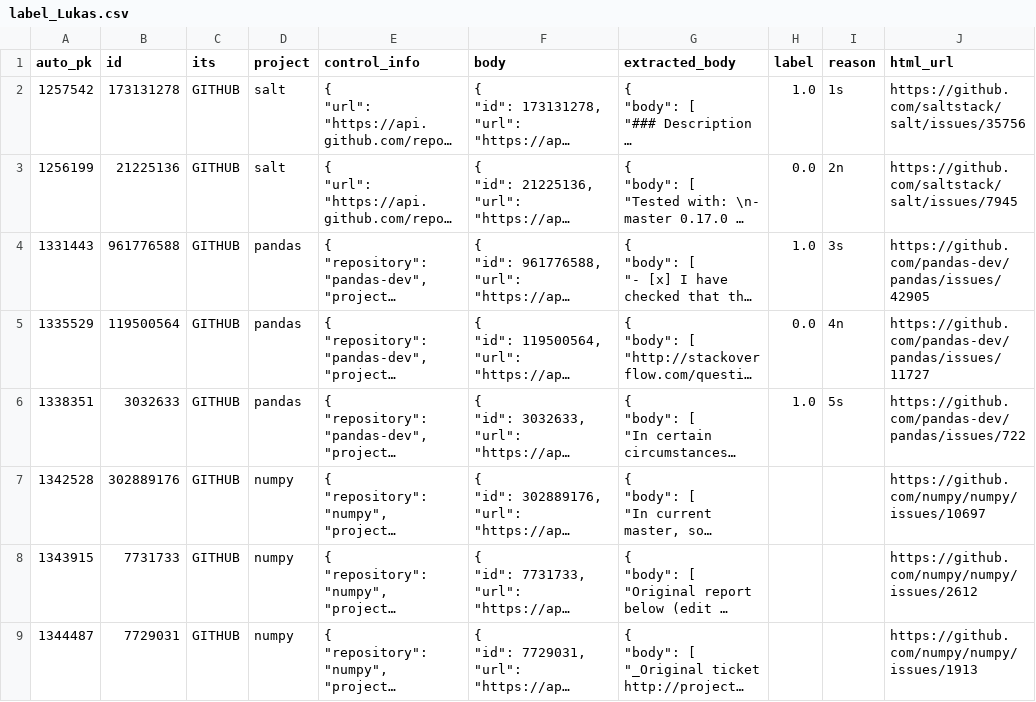
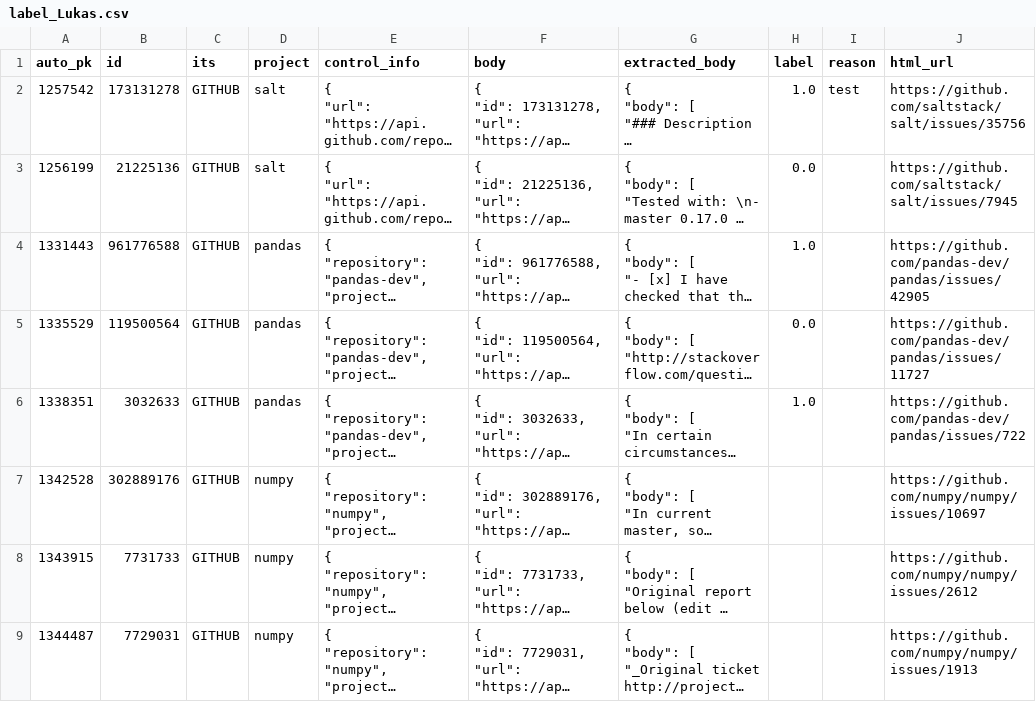
Before and after one commit to ttasnim68/LLM_label_app, a CSV file: dataset/label_Lukas.csv, drawn as a sheet; only a part is shown; long unchanged cells end in …; the diff names each change by its address in the sheet, - before the commit and + after, or states it on an @@ line.

Commit message:
Update dataset with new labels and reasons

```diff
--- a/dataset/label_Lukas.csv
+++ b/dataset/label_Lukas.csv
-I2 (reason): 1s
+I2 (reason): test
-I3 (reason): 2n
+I3 (reason): (empty)
-I4 (reason): 3s
+I4 (reason): (empty)
-I5 (reason): 4n
+I5 (reason): (empty)
-I6 (reason): 5s
+I6 (reason): (empty)
```
